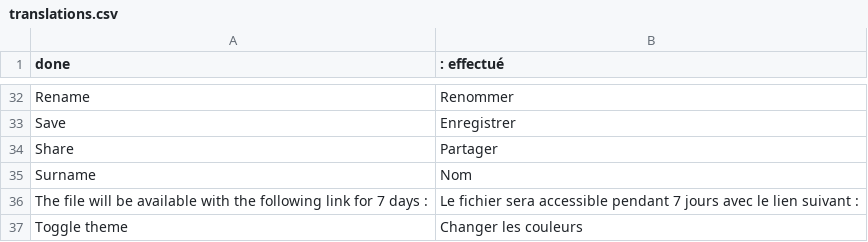
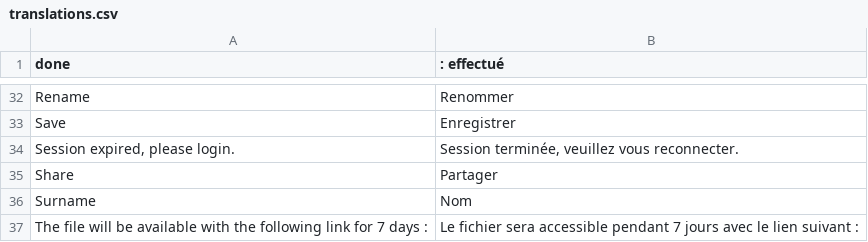
Before and after one commit to nicolaspernoud/ninicobox, a CSV file: translations.csv, drawn as a sheet; only a part is shown, gaps mark what is left out; the shorter side is filled out with more unchanged rows.

Commit message:
Added session timeout

```diff
--- a/translations.csv
+++ b/translations.csv
@@ -33,2 +33,3 @@ Rename;Renommer
 Save;Enregistrer
+Session expired, please login.;Session terminée, veuillez vous reconnecter.
 Share;Partager
```
Also changed, not shown: 7 other files.
